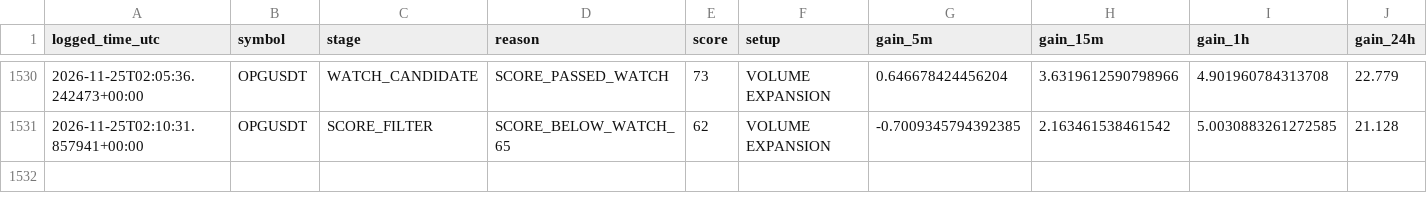
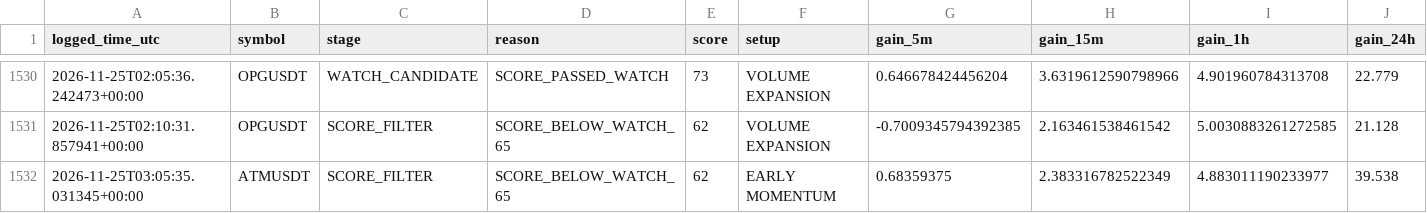
Before and after one commit to solom20232007/V5, a CSV file: early_scan_diagnostics_v5.csv, drawn as a sheet; only a part is shown, gaps mark what is left out; rows hold the shown columns only; the diff names each change by its address in the sheet, - before the commit and + after, or states it on an @@ line.

```diff
--- a/early_scan_diagnostics_v5.csv
+++ b/early_scan_diagnostics_v5.csv
+row 1532: 2026-11-25T03:05:35.031345+00:00 | ATMUSDT | SCORE_FILTER | SCORE_BELOW_WATCH_65 | 62 | EARLY MOMENTUM | 0.68359375 | 2.383316782522349 | 4.883011190233977 | 39.538
```
Also changed, not shown: 2 other files.
